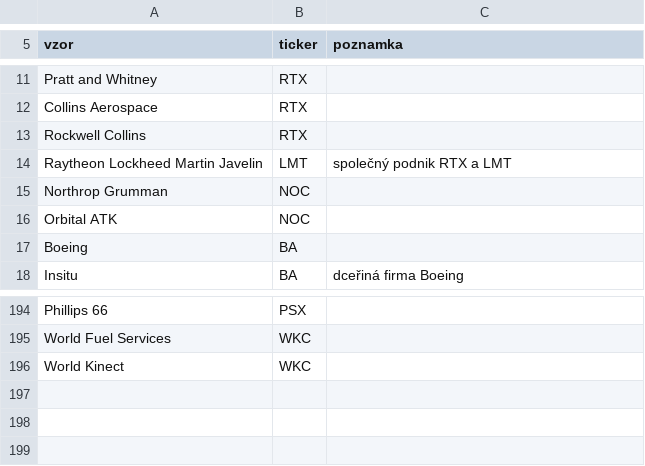
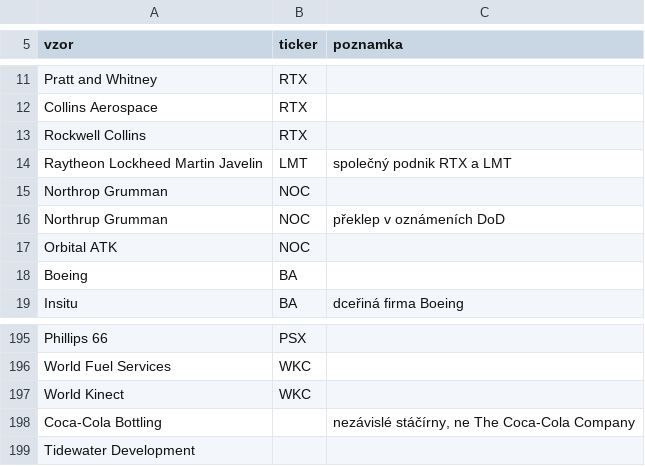
Before and after one commit to Midatu/USSpending, a CSV file: aliasy.csv, drawn as a sheet; only a part is shown, gaps mark what is left out; the diff names each change by its address in the sheet, - before the commit and + after, or states it on an @@ line.

```diff
--- a/aliasy.csv
+++ b/aliasy.csv
+row 16: Northrup Grumman | NOC | překlep v oznámeních DoD
+row 198: Coca-Cola Bottling |  | nezávislé stáčírny, ne The Coca-Cola Company
+row 199: Tidewater Development
```
Also changed, not shown: 5 other files.
